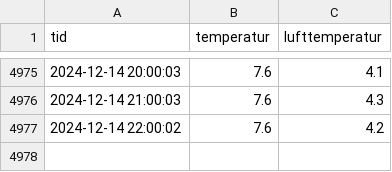
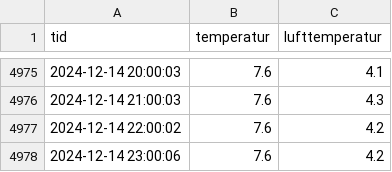
Before and after one commit to hausnes/nordnes-sjobad, a CSV file: temperatur.csv, drawn as a sheet; only a part is shown, gaps mark what is left out; the diff names each change by its address in the sheet, - before the commit and + after, or states it on an @@ line.

Commit message:
Oppdatert temperatur: Sat 14 Dec 23:01:01 CET 2024

```diff
--- a/temperatur.csv
+++ b/temperatur.csv
+row 4978: 2024-12-14 23:00:06 | 7.6 | 4.2
```
